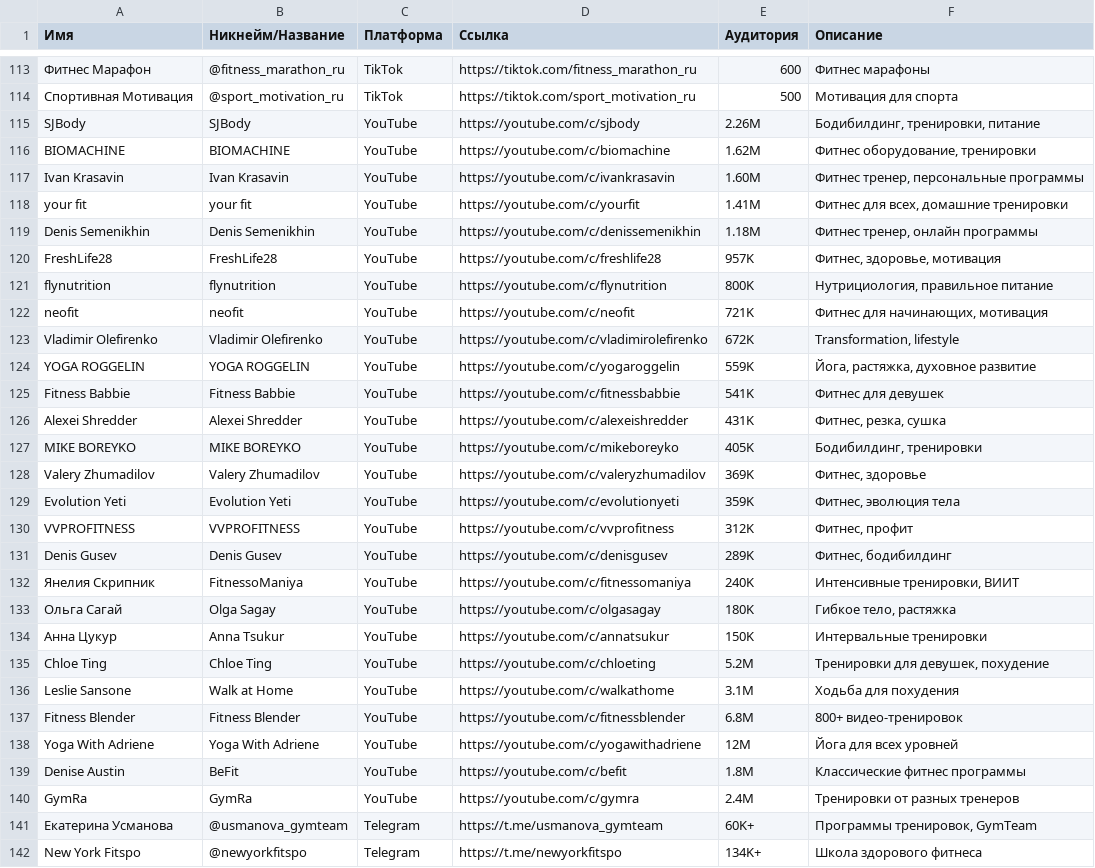
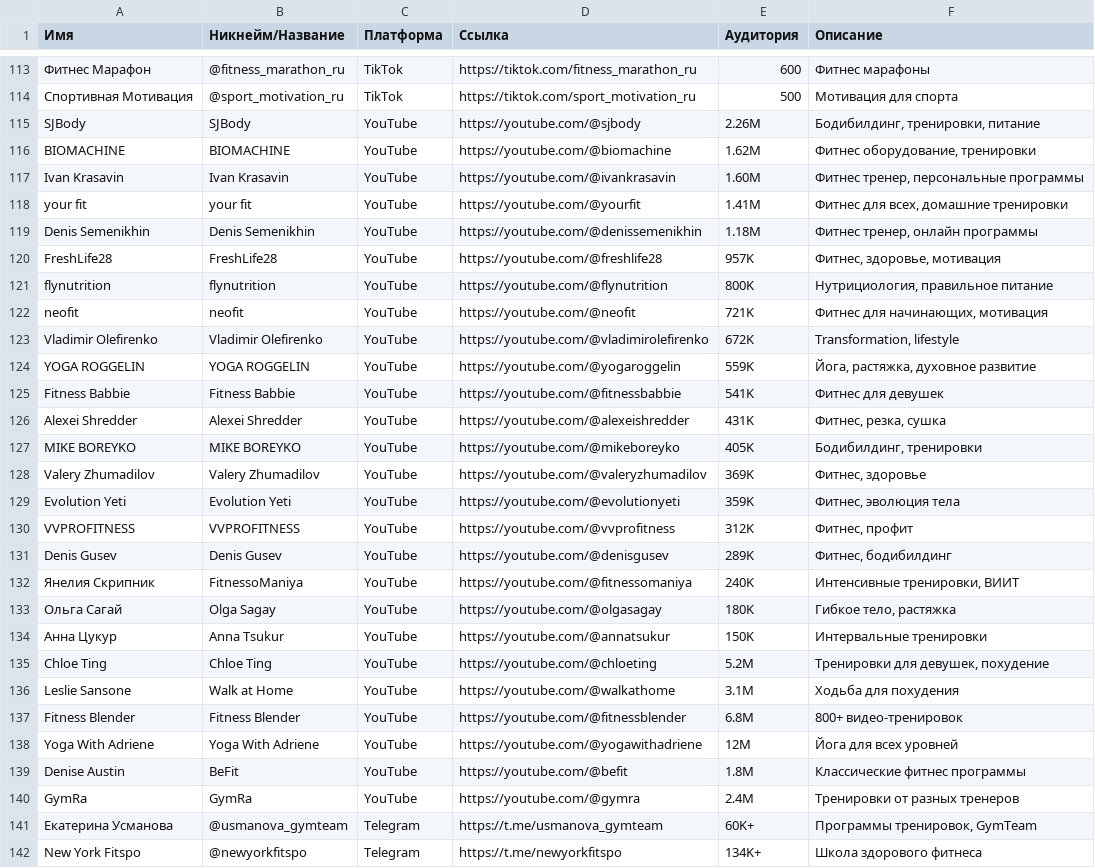
Before and after one commit to litfsing-jpg/test, a CSV file: fitness_trainers_1000plus.csv, drawn as a sheet; only a part is shown, gaps mark what is left out; the diff names each change by its address in the sheet, - before the commit and + after, or states it on an @@ line.

```diff
--- a/fitness_trainers_1000plus.csv
+++ b/fitness_trainers_1000plus.csv
-D115 (Ссылка): https://youtube.com/c/sjbody
+D115 (Ссылка): https://youtube.com/@sjbody
-D116 (Ссылка): https://youtube.com/c/biomachine
+D116 (Ссылка): https://youtube.com/@biomachine
-D117 (Ссылка): https://youtube.com/c/ivankrasavin
+D117 (Ссылка): https://youtube.com/@ivankrasavin
-D118 (Ссылка): https://youtube.com/c/yourfit
+D118 (Ссылка): https://youtube.com/@yourfit
-D119 (Ссылка): https://youtube.com/c/denissemenikhin
+D119 (Ссылка): https://youtube.com/@denissemenikhin
-D120 (Ссылка): https://youtube.com/c/freshlife28
+D120 (Ссылка): https://youtube.com/@freshlife28
-D121 (Ссылка): https://youtube.com/c/flynutrition
+D121 (Ссылка): https://youtube.com/@flynutrition
-D122 (Ссылка): https://youtube.com/c/neofit
+D122 (Ссылка): https://youtube.com/@neofit
-D123 (Ссылка): https://youtube.com/c/vladimirolefirenko
+D123 (Ссылка): https://youtube.com/@vladimirolefirenko
-D124 (Ссылка): https://youtube.com/c/yogaroggelin
+D124 (Ссылка): https://youtube.com/@yogaroggelin
-D125 (Ссылка): https://youtube.com/c/fitnessbabbie
+D125 (Ссылка): https://youtube.com/@fitnessbabbie
-D126 (Ссылка): https://youtube.com/c/alexeishredder
+D126 (Ссылка): https://youtube.com/@alexeishredder
-D127 (Ссылка): https://youtube.com/c/mikeboreyko
+D127 (Ссылка): https://youtube.com/@mikeboreyko
-D128 (Ссылка): https://youtube.com/c/valeryzhumadilov
+D128 (Ссылка): https://youtube.com/@valeryzhumadilov
-D129 (Ссылка): https://youtube.com/c/evolutionyeti
+D129 (Ссылка): https://youtube.com/@evolutionyeti
-D130 (Ссылка): https://youtube.com/c/vvprofitness
+D130 (Ссылка): https://youtube.com/@vvprofitness
-D131 (Ссылка): https://youtube.com/c/denisgusev
+D131 (Ссылка): https://youtube.com/@denisgusev
-D132 (Ссылка): https://youtube.com/c/fitnessomaniya
+D132 (Ссылка): https://youtube.com/@fitnessomaniya
-D133 (Ссылка): https://youtube.com/c/olgasagay
+D133 (Ссылка): https://youtube.com/@olgasagay
-D134 (Ссылка): https://youtube.com/c/annatsukur
+D134 (Ссылка): https://youtube.com/@annatsukur
-D135 (Ссылка): https://youtube.com/c/chloeting
+D135 (Ссылка): https://youtube.com/@chloeting
-D136 (Ссылка): https://youtube.com/c/walkathome
+D136 (Ссылка): https://youtube.com/@walkathome
-D137 (Ссылка): https://youtube.com/c/fitnessblender
+D137 (Ссылка): https://youtube.com/@fitnessblender
-D138 (Ссылка): https://youtube.com/c/yogawithadriene
+D138 (Ссылка): https://youtube.com/@yogawithadriene
-D139 (Ссылка): https://youtube.com/c/befit
+D139 (Ссылка): https://youtube.com/@befit
-D140 (Ссылка): https://youtube.com/c/gymra
+D140 (Ссылка): https://youtube.com/@gymra
```
Also changed, not shown: fitness_trainers_complete.csv, fitness_trainers_data.csv, 2 other files.
